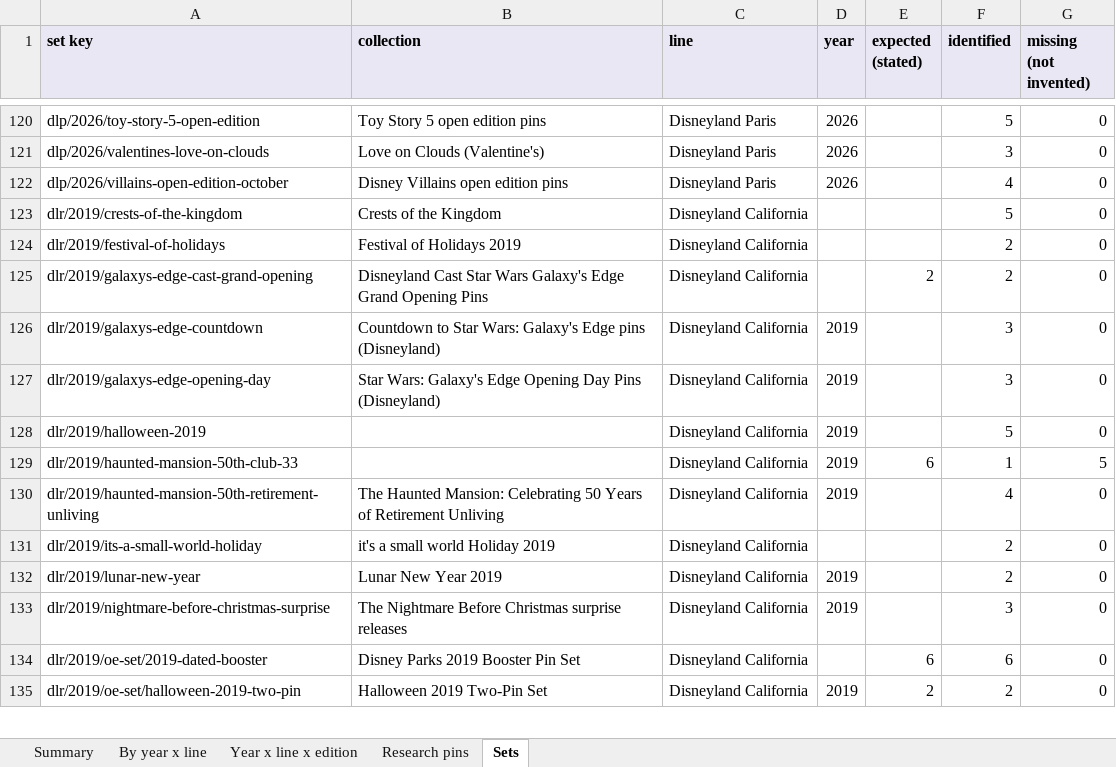
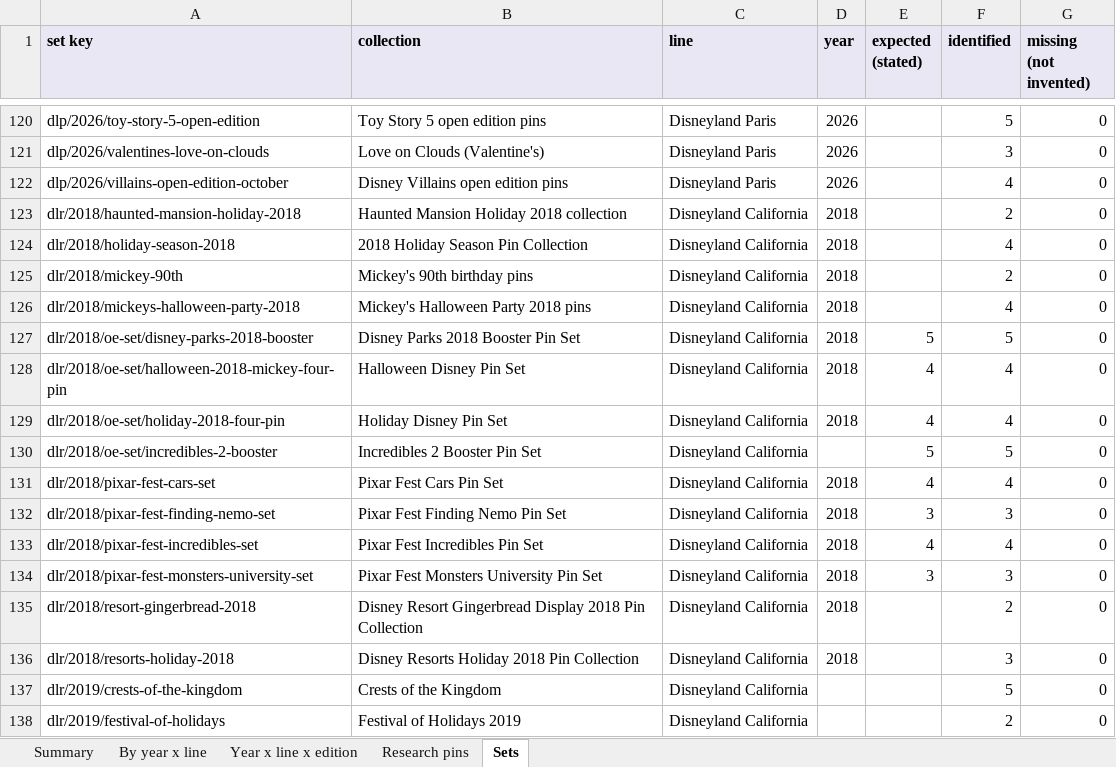
Before and after one commit to alperahmet1990-debug/Pin-hunt-uk, an Excel workbook: docs/research/catalogue-backfill/PinHunt_catalogue_2015_2026.xlsx, sheet Sets, drawn as a sheet; only a part is shown, gaps mark what is left out; the shorter side is filled out with more unchanged rows; values as stored, in another font and other column widths than the file's, no borders; the diff covers the shown part only; the diff names each change by its address in the sheet, - before the commit and + after, or states it on an @@ line.

```diff
--- a/docs/research/catalogue-backfill/PinHunt_catalogue_2015_2026.xlsx (sheet Sets)
+++ b/docs/research/catalogue-backfill/PinHunt_catalogue_2015_2026.xlsx (sheet Sets)
+row 123: dlr/2018/haunted-mansion-holiday-2018 | Haunted Mansion Holiday 2018 collection | Disneyland California | 2018 |  | 2 | 0
+row 124: dlr/2018/holiday-season-2018 | 2018 Holiday Season Pin Collection | Disneyland California | 2018 |  | 4 | 0
+row 125: dlr/2018/mickey-90th | Mickey's 90th birthday pins | Disneyland California | 2018 |  | 2 | 0
+row 126: dlr/2018/mickeys-halloween-party-2018 | Mickey's Halloween Party 2018 pins | Disneyland California | 2018 |  | 4 | 0
+row 127: dlr/2018/oe-set/disney-parks-2018-booster | Disney Parks 2018 Booster Pin Set | Disneyland California | 2018 | 5 | 5 | 0
+row 128: dlr/2018/oe-set/halloween-2018-mickey-four-pin | Halloween Disney Pin Set | Disneyland California | 2018 | 4 | 4 | 0
+row 129: dlr/2018/oe-set/holiday-2018-four-pin | Holiday Disney Pin Set | Disneyland California | 2018 | 4 | 4 | 0
+row 130: dlr/2018/oe-set/incredibles-2-booster | Incredibles 2 Booster Pin Set | Disneyland California |  | 5 | 5 | 0
+row 131: dlr/2018/pixar-fest-cars-set | Pixar Fest Cars Pin Set | Disneyland California | 2018 | 4 | 4 | 0
+row 132: dlr/2018/pixar-fest-finding-nemo-set | Pixar Fest Finding Nemo Pin Set | Disneyland California | 2018 | 3 | 3 | 0
+row 133: dlr/2018/pixar-fest-incredibles-set | Pixar Fest Incredibles Pin Set | Disneyland California | 2018 | 4 | 4 | 0
+row 134: dlr/2018/pixar-fest-monsters-university-set | Pixar Fest Monsters University Pin Set | Disneyland California | 2018 | 3 | 3 | 0
+row 135: dlr/2018/resort-gingerbread-2018 | Disney Resort Gingerbread Display 2018 Pin Collection | Disneyland California | 2018 |  | 2 | 0
+row 136: dlr/2018/resorts-holiday-2018 | Disney Resorts Holiday 2018 Pin Collection | Disneyland California | 2018 |  | 3 | 0
```
Also changed, not shown: 49 added rows elsewhere in this sheet, sheet Research pins, sheet Year x line x edition, sheet By year x line, sheet Summary, 12 other files.
